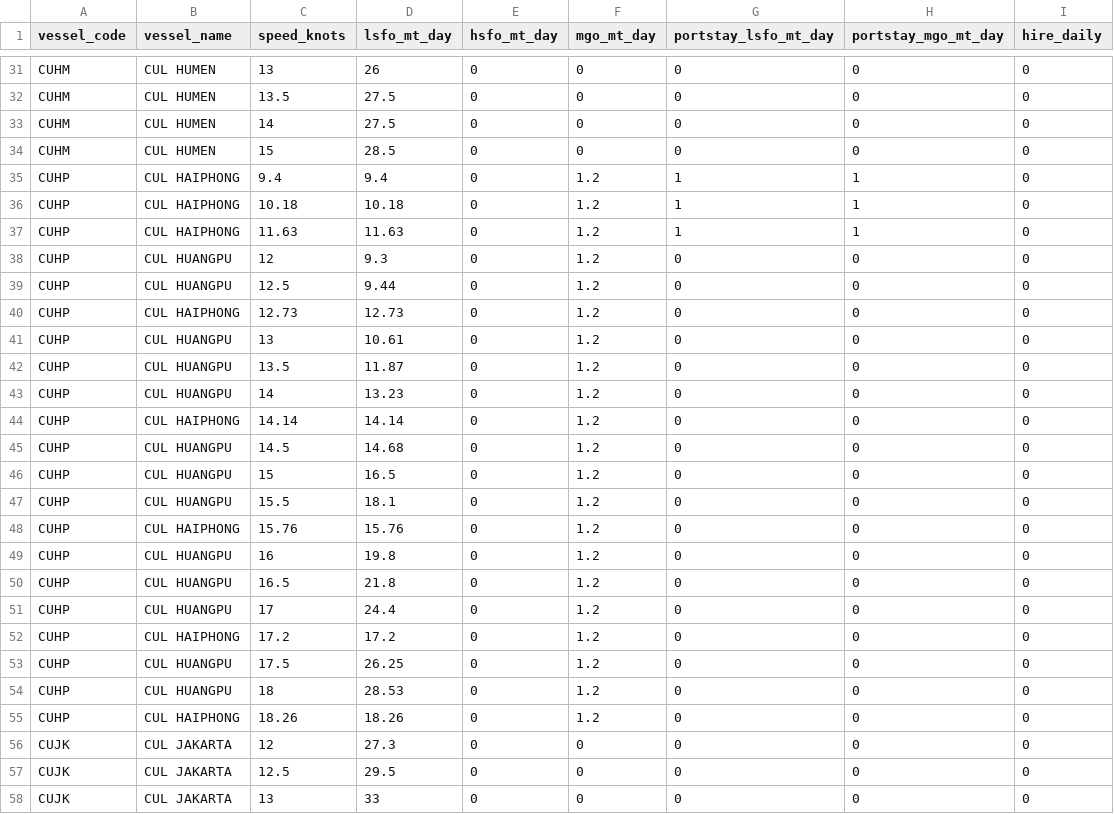
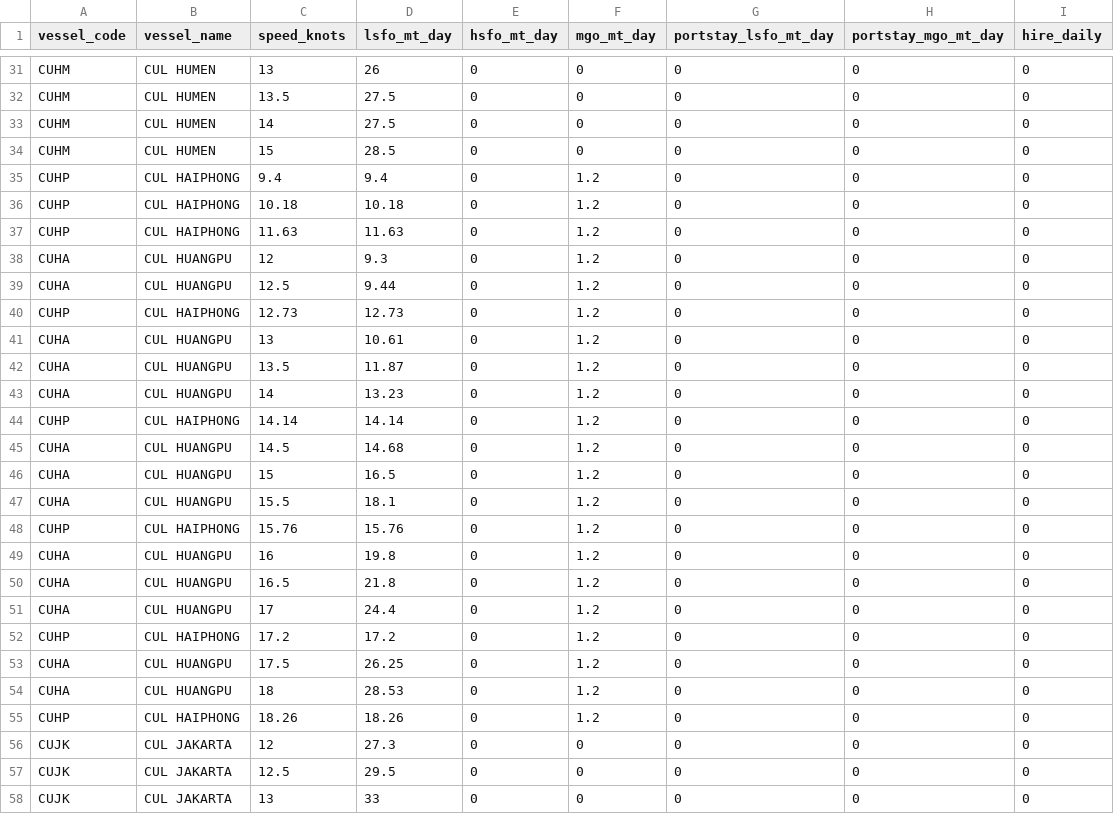
Before and after one commit to LeahLiuL/Schedule-Simulation, a CSV file: shipping_data/vessels.csv, drawn as a sheet; only a part is shown, gaps mark what is left out; the diff covers the shown part only.

Commit message:
Update vessels.csv via Data Manager (2026-07-01)

```diff
--- a/shipping_data/vessels.csv
+++ b/shipping_data/vessels.csv
@@ -34,22 +34,22 @@ CUHM,CUL HUMEN,14,27.5,0,0,0,0,0
 CUHM,CUL HUMEN,15,28.5,0,0,0,0,0
-CUHP,CUL HAIPHONG,9.4,9.4,0,1.2,1,1,0
-CUHP,CUL HAIPHONG,10.18,10.18,0,1.2,1,1,0
-CUHP,CUL HAIPHONG,11.63,11.63,0,1.2,1,1,0
-CUHP,CUL HUANGPU,12,9.3,0,1.2,0,0,0
-CUHP,CUL HUANGPU,12.5,9.44,0,1.2,0,0,0
+CUHP,CUL HAIPHONG,9.4,9.4,0,1.2,0,0,0
+CUHP,CUL HAIPHONG,10.18,10.18,0,1.2,0,0,0
+CUHP,CUL HAIPHONG,11.63,11.63,0,1.2,0,0,0
+CUHA,CUL HUANGPU,12,9.3,0,1.2,0,0,0
+CUHA,CUL HUANGPU,12.5,9.44,0,1.2,0,0,0
 CUHP,CUL HAIPHONG,12.73,12.73,0,1.2,0,0,0
-CUHP,CUL HUANGPU,13,10.61,0,1.2,0,0,0
-CUHP,CUL HUANGPU,13.5,11.87,0,1.2,0,0,0
-CUHP,CUL HUANGPU,14,13.23,0,1.2,0,0,0
+CUHA,CUL HUANGPU,13,10.61,0,1.2,0,0,0
+CUHA,CUL HUANGPU,13.5,11.87,0,1.2,0,0,0
+CUHA,CUL HUANGPU,14,13.23,0,1.2,0,0,0
 CUHP,CUL HAIPHONG,14.14,14.14,0,1.2,0,0,0
-CUHP,CUL HUANGPU,14.5,14.68,0,1.2,0,0,0
-CUHP,CUL HUANGPU,15,16.5,0,1.2,0,0,0
-CUHP,CUL HUANGPU,15.5,18.1,0,1.2,0,0,0
+CUHA,CUL HUANGPU,14.5,14.68,0,1.2,0,0,0
+CUHA,CUL HUANGPU,15,16.5,0,1.2,0,0,0
+CUHA,CUL HUANGPU,15.5,18.1,0,1.2,0,0,0
 CUHP,CUL HAIPHONG,15.76,15.76,0,1.2,0,0,0
-CUHP,CUL HUANGPU,16,19.8,0,1.2,0,0,0
-CUHP,CUL HUANGPU,16.5,21.8,0,1.2,0,0,0
-CUHP,CUL HUANGPU,17,24.4,0,1.2,0,0,0
+CUHA,CUL HUANGPU,16,19.8,0,1.2,0,0,0
+CUHA,CUL HUANGPU,16.5,21.8,0,1.2,0,0,0
+CUHA,CUL HUANGPU,17,24.4,0,1.2,0,0,0
 CUHP,CUL HAIPHONG,17.2,17.2,0,1.2,0,0,0
-CUHP,CUL HUANGPU,17.5,26.25,0,1.2,0,0,0
-CUHP,CUL HUANGPU,18,28.53,0,1.2,0,0,0
+CUHA,CUL HUANGPU,17.5,26.25,0,1.2,0,0,0
+CUHA,CUL HUANGPU,18,28.53,0,1.2,0,0,0
 CUHP,CUL HAIPHONG,18.26,18.26,0,1.2,0,0,0
```
Also changed, not shown: 13 edited cells elsewhere in this file.
